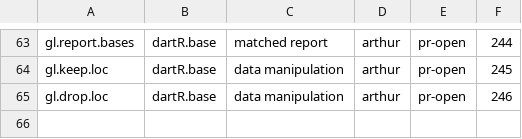
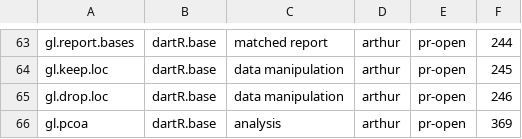
Before and after one commit to green-striped-gecko/dartR.base, a CSV file: function-review/manifest.csv, drawn as a sheet; only a part is shown, gaps mark what is left out; the diff names each change by its address in the sheet, - before the commit and + after, or states it on an @@ line.

```diff
--- a/function-review/manifest.csv
+++ b/function-review/manifest.csv
+row 66: gl.pcoa | dartR.base | analysis | arthur | pr-open | 369
```
Also changed, not shown: 1 other file.
